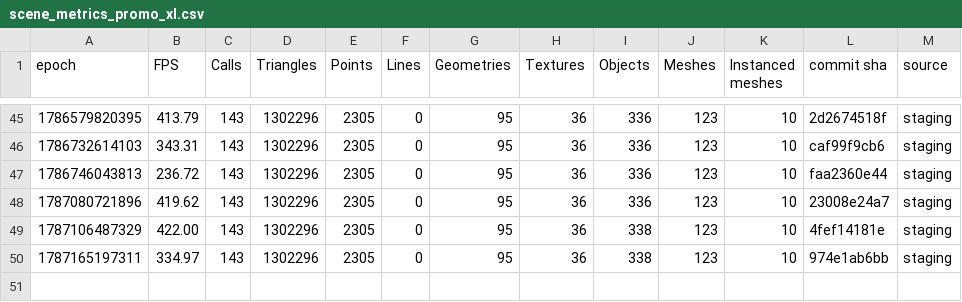
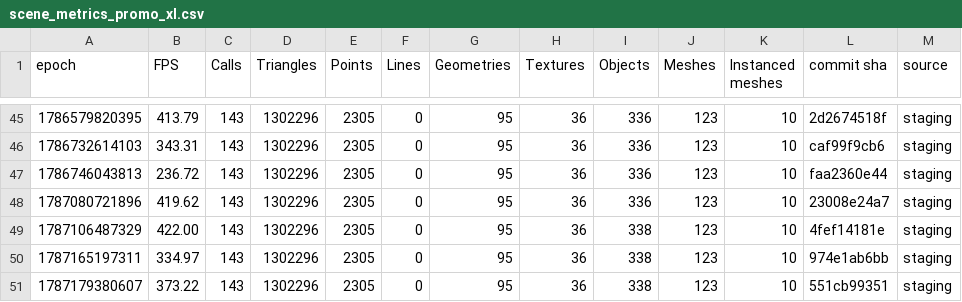
Before and after one commit to FarmBot/Farmbot-Web-App, a CSV file: scene_metrics_promo_xl.csv, drawn as a sheet; only a part is shown, gaps mark what is left out.

```diff
--- a/scene_metrics_promo_xl.csv
+++ b/scene_metrics_promo_xl.csv
@@ -50 +50,2 @@ epoch, FPS, Calls, Triangles, Points, Lines, Geometries, Textures, Objects, Mesh
 1787165197311, 334.97, 143, 1302296, 2305, 0, 95, 36, 338, 123, 10, 974e1ab6bb, staging
+1787179380607, 373.22, 143, 1302296, 2305, 0, 95, 36, 338, 123, 10, 551cb99351, staging
```
Also changed, not shown: fe_coverage.csv, fps_history.csv, 6 other files.
